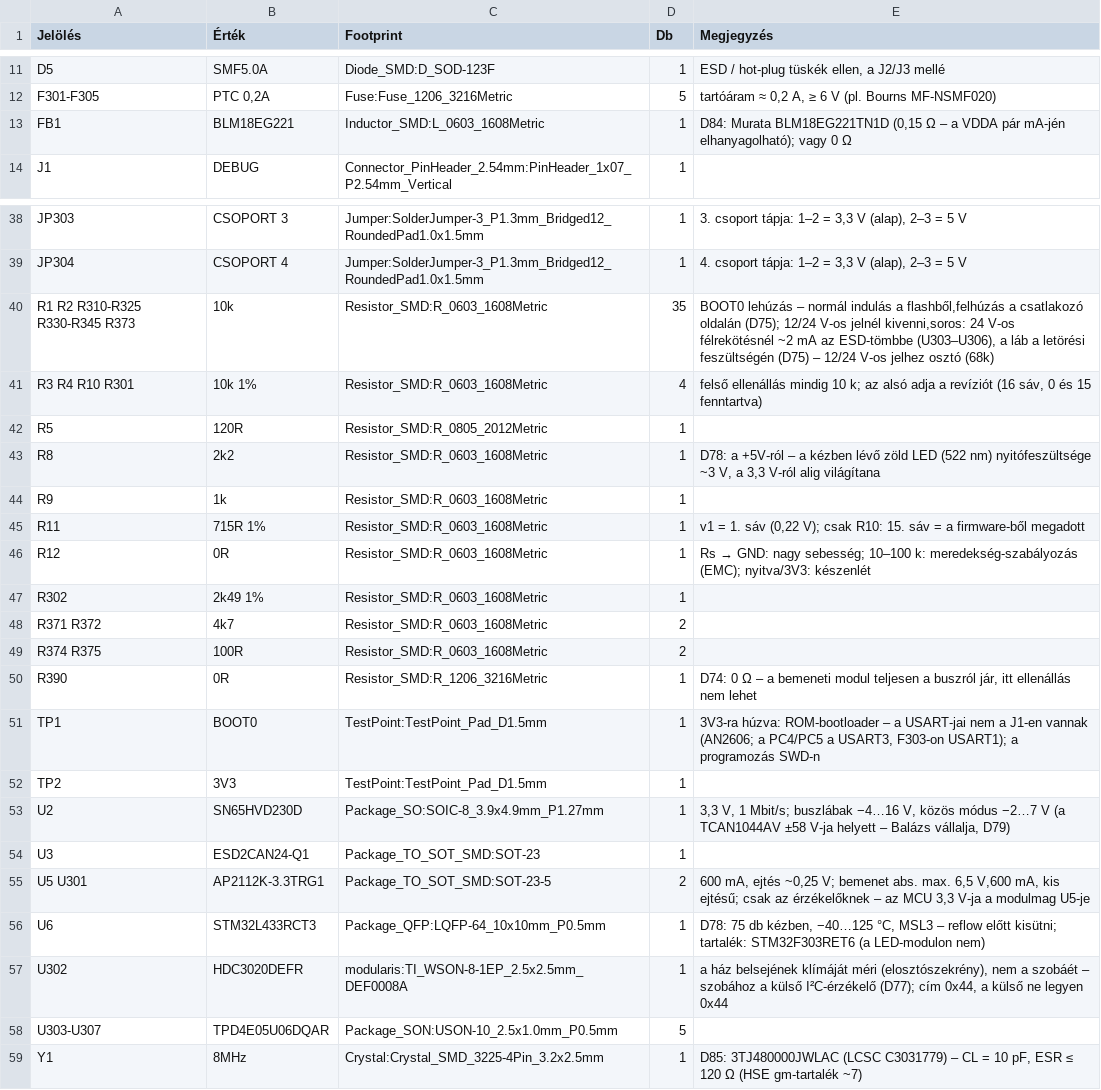
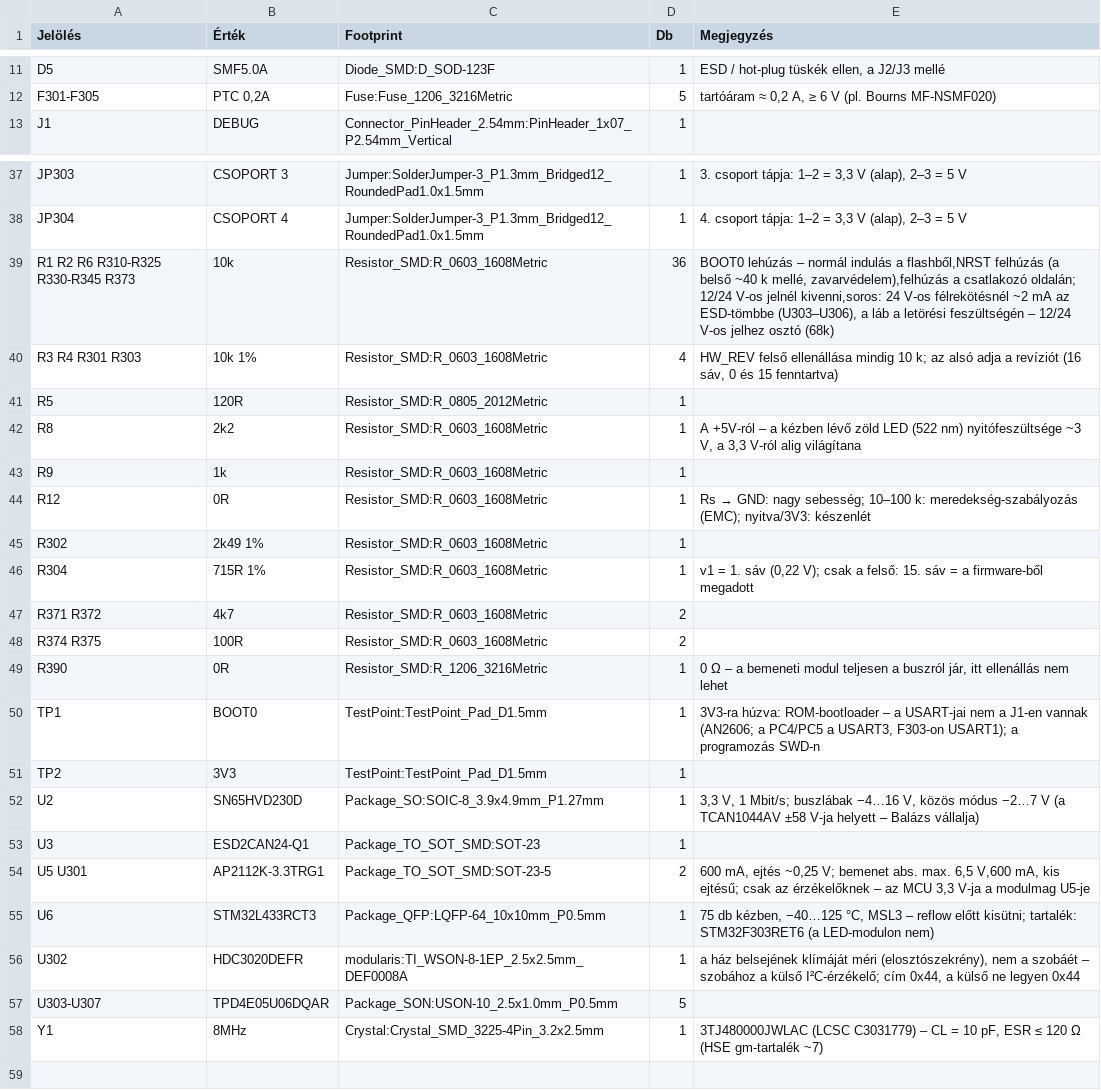
Before and after one commit to Cloudhunter77/szakdolgozat, a CSV file: hardware/bom/bemeneti-modul.csv, drawn as a sheet; only a part is shown, gaps mark what is left out; the diff covers the shown part only.

```diff
--- a/hardware/bom/bemeneti-modul.csv
+++ b/hardware/bom/bemeneti-modul.csv
@@ -12,3 +12,2 @@
 "F301-F305","PTC 0,2A","Fuse:Fuse_1206_3216Metric","5","tartóáram ≈ 0,2 A, ≥ 6 V (pl. Bourns MF-NSMF020)"
-"FB1","BLM18EG221","Inductor_SMD:L_0603_1608Metric","1","D84: Murata BLM18EG221TN1D (0,15 Ω – a VDDA pár mA-jén elhanyagolható); vagy 0 Ω"
 "J1","DEBUG","Connector_PinHeader_2.54mm:PinHeader_1x07_P2.54mm_Vertical","1",""
@@ -39,21 +38,21 @@
 "JP304","CSOPORT 4","Jumper:SolderJumper-3_P1.3mm_Bridged12_RoundedPad1.0x1.5mm","1","4. csoport tápja: 1–2 = 3,3 V (alap), 2–3 = 5 V"
-"R1 R2 R310-R325 R330-R345 R373","10k","Resistor_SMD:R_0603_1608Metric","35","BOOT0 lehúzás – normál indulás a flashből,felhúzás a csatlakozó oldalán (D75); 12/24 V-os jelnél kivenni,soros: 24 V-os félrekötésnél ~2 mA az ESD-tömbbe (U303–U306), a láb a letörési feszültségén (D75) – 12/24 V-os jelhez osztó (68k)"
-"R3 R4 R10 R301","10k 1%","Resistor_SMD:R_0603_1608Metric","4","felső ellenállás mindig 10 k; az alsó adja a revíziót (16 sáv, 0 és 15 fenntartva)"
+"R1 R2 R6 R310-R325 R330-R345 R373","10k","Resistor_SMD:R_0603_1608Metric","36","BOOT0 lehúzás – normál indulás a flashből,NRST felhúzás (a belső ~40 k mellé, zavarvédelem),felhúzás a csatlakozó oldalán; 12/24 V-os jelnél kivenni,soros: 24 V-os félrekötésnél ~2 mA az ESD-tömbbe (U303–U306), a láb a letörési feszültségén – 12/24 V-os jelhez osztó (68k)"
+"R3 R4 R301 R303","10k 1%","Resistor_SMD:R_0603_1608Metric","4","HW_REV felső ellenállása mindig 10 k; az alsó adja a revíziót (16 sáv, 0 és 15 fenntartva)"
 "R5","120R","Resistor_SMD:R_0805_2012Metric","1",""
-"R8","2k2","Resistor_SMD:R_0603_1608Metric","1","D78: a +5V-ról – a kézben lévő zöld LED (522 nm) nyitófeszültsége ~3 V, a 3,3 V-ról alig világítana"
+"R8","2k2","Resistor_SMD:R_0603_1608Metric","1","A +5V-ról – a kézben lévő zöld LED (522 nm) nyitófeszültsége ~3 V, a 3,3 V-ról alig világítana"
 "R9","1k","Resistor_SMD:R_0603_1608Metric","1",""
-"R11","715R 1%","Resistor_SMD:R_0603_1608Metric","1","v1 = 1. sáv (0,22 V); csak R10: 15. sáv = a firmware-ből megadott"
 "R12","0R","Resistor_SMD:R_0603_1608Metric","1","Rs → GND: nagy sebesség; 10–100 k: meredekség-szabályozás (EMC); nyitva/3V3: készenlét"
 "R302","2k49 1%","Resistor_SMD:R_0603_1608Metric","1",""
+"R304","715R 1%","Resistor_SMD:R_0603_1608Metric","1","v1 = 1. sáv (0,22 V); csak a felső: 15. sáv = a firmware-ből megadott"
 "R371 R372","4k7","Resistor_SMD:R_0603_1608Metric","2",""
 "R374 R375","100R","Resistor_SMD:R_0603_1608Metric","2",""
-"R390","0R","Resistor_SMD:R_1206_3216Metric","1","D74: 0 Ω – a bemeneti modul teljesen a buszról jár, itt ellenállás nem lehet"
+"R390","0R","Resistor_SMD:R_1206_3216Metric","1","0 Ω – a bemeneti modul teljesen a buszról jár, itt ellenállás nem lehet"
 "TP1","BOOT0","TestPoint:TestPoint_Pad_D1.5mm","1","3V3-ra húzva: ROM-bootloader – a USART-jai nem a J1-en vannak (AN2606; a PC4/PC5 a USART3, F303-on USART1); a programozás SWD-n"
 "TP2","3V3","TestPoint:TestPoint_Pad_D1.5mm","1",""
-"U2","SN65HVD230D","Package_SO:SOIC-8_3.9x4.9mm_P1.27mm","1","3,3 V, 1 Mbit/s; buszlábak −4…16 V, közös módus −2…7 V (a TCAN1044AV ±58 V-ja helyett – Balázs vállalja, D79)"
+"U2","SN65HVD230D","Package_SO:SOIC-8_3.9x4.9mm_P1.27mm","1","3,3 V, 1 Mbit/s; buszlábak −4…16 V, közös módus −2…7 V (a TCAN1044AV ±58 V-ja helyett – Balázs vállalja)"
 "U3","ESD2CAN24-Q1","Package_TO_SOT_SMD:SOT-23","1",""
 "U5 U301","AP2112K-3.3TRG1","Package_TO_SOT_SMD:SOT-23-5","2","600 mA, ejtés ~0,25 V; bemenet abs. max. 6,5 V,600 mA, kis ejtésű; csak az érzékelőknek – az MCU 3,3 V-ja a modulmag U5-je"
-"U6","STM32L433RCT3","Package_QFP:LQFP-64_10x10mm_P0.5mm","1","D78: 75 db kézben, −40…125 °C, MSL3 – reflow előtt kisütni; tartalék: STM32F303RET6 (a LED-modulon nem)"
-"U302","HDC3020DEFR","modularis:TI_WSON-8-1EP_2.5x2.5mm_DEF0008A","1","a ház belsejének klímáját méri (elosztószekrény), nem a szobáét – szobához a külső I²C-érzékelő (D77); cím 0x44, a külső ne legyen 0x44"
+"U6","STM32L433RCT3","Package_QFP:LQFP-64_10x10mm_P0.5mm","1","75 db kézben, −40…125 °C, MSL3 – reflow előtt kisütni; tartalék: STM32F303RET6 (a LED-modulon nem)"
+"U302","HDC3020DEFR","modularis:TI_WSON-8-1EP_2.5x2.5mm_DEF0008A","1","a ház belsejének klímáját méri (elosztószekrény), nem a szobáét – szobához a külső I²C-érzékelő; cím 0x44, a külső ne legyen 0x44"
 "U303-U307","TPD4E05U06DQAR","Package_SON:USON-10_2.5x1.0mm_P0.5mm","5",""
-"Y1","8MHz","Crystal:Crystal_SMD_3225-4Pin_3.2x2.5mm","1","D85: 3TJ480000JWLAC (LCSC C3031779) – CL = 10 pF, ESR ≤ 120 Ω (HSE gm-tartalék ~7)"
+"Y1","8MHz","Crystal:Crystal_SMD_3225-4Pin_3.2x2.5mm","1","3TJ480000JWLAC (LCSC C3031779) – CL = 10 pF, ESR ≤ 120 Ω (HSE gm-tartalék ~7)"
```
Also changed, not shown: 1 edited cell elsewhere in this file, hardware/bom/beszerzes.csv, hardware/bom/lcsc-kosar.csv, 28 other files.
